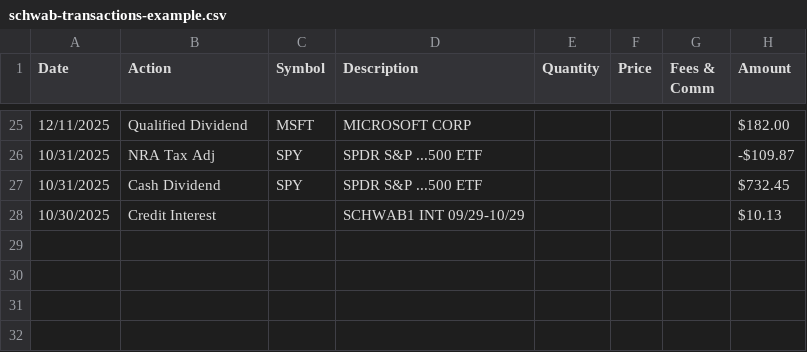
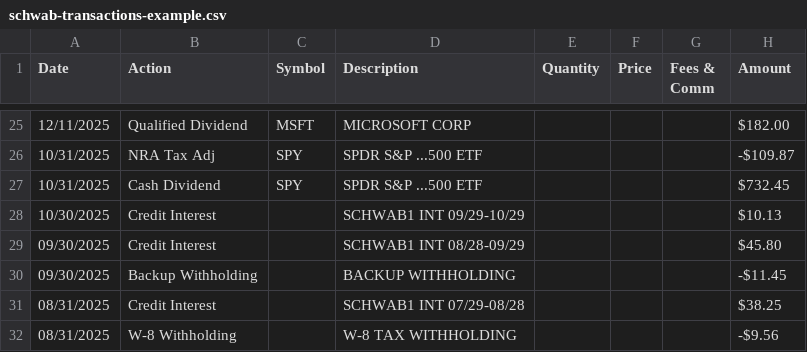
Before and after one commit to coffee-cpu/capital-gains-uk-101, a CSV file: public/examples/schwab-transactions-example.csv, drawn as a sheet; only a part is shown, gaps mark what is left out.

```diff
--- a/public/examples/schwab-transactions-example.csv
+++ b/public/examples/schwab-transactions-example.csv
@@ -28 +28,5 @@ Date,Action,Symbol,Description,Quantity,Price,Fees & Comm,Amount
 10/30/2025,Credit Interest,,SCHWAB1 INT 09/29-10/29,,,,$10.13
+09/30/2025,Credit Interest,,SCHWAB1 INT 08/28-09/29,,,,$45.80
+09/30/2025,Backup Withholding,,BACKUP WITHHOLDING,,,,-$11.45
+08/31/2025,Credit Interest,,SCHWAB1 INT 07/29-08/28,,,,$38.25
+08/31/2025,W-8 Withholding,,W-8 TAX WITHHOLDING,,,,-$9.56
```
Also changed, not shown: 3 other files.
